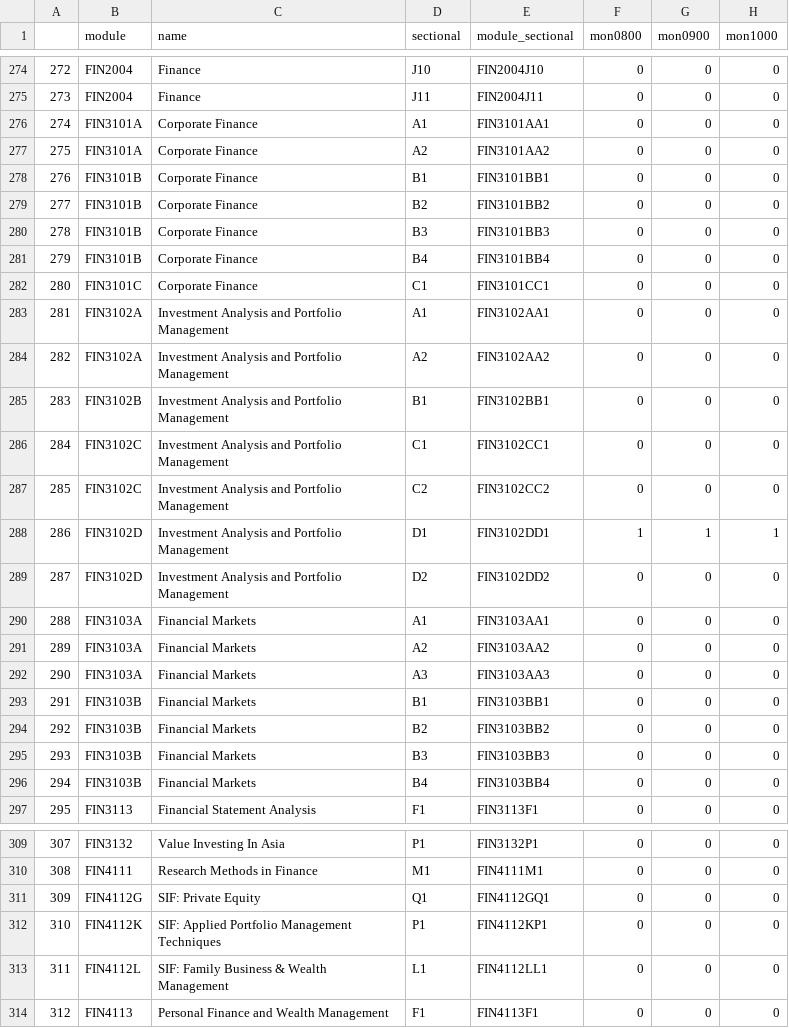
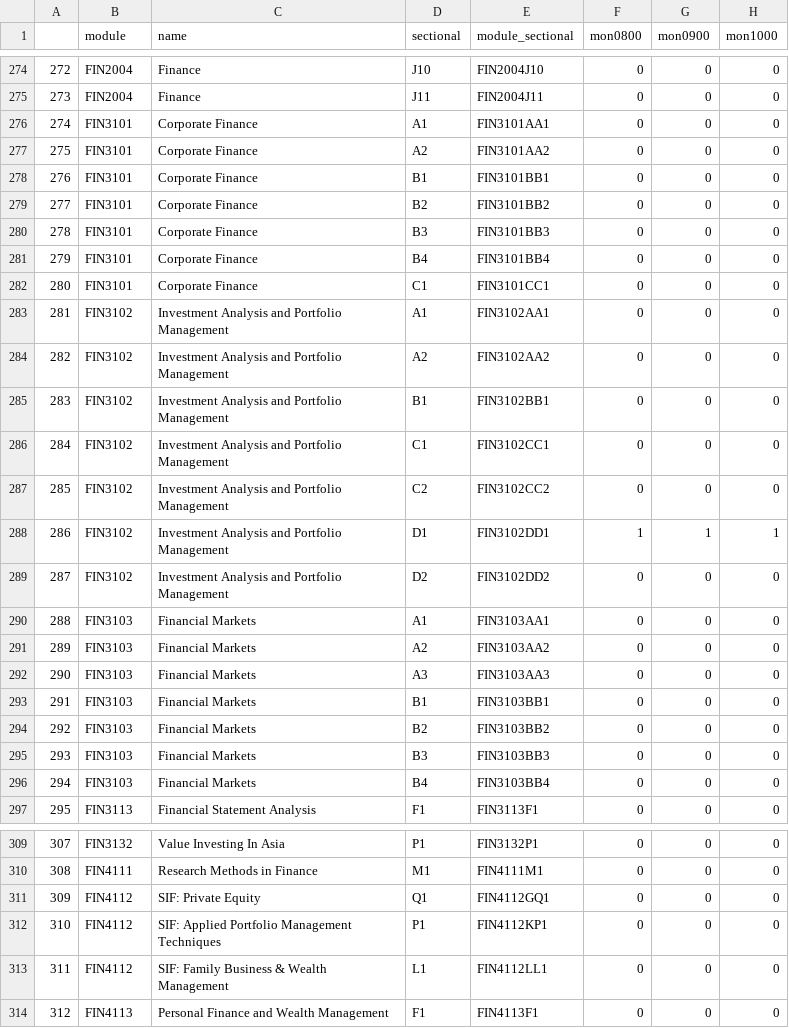
Before and after one commit to ningyuuu/dsc3214, a CSV file: 1718_s1_modsect_timeslots.csv, drawn as a sheet; only a part is shown, gaps mark what is left out; the diff covers the shown part only; the diff names each change by its address in the sheet, - before the commit and + after, or states it on an @@ line.

Commit message:
updated to remove prefix from modules, m=121

```diff
--- a/1718_s1_modsect_timeslots.csv
+++ b/1718_s1_modsect_timeslots.csv
-B276:B277 (module): FIN3101A
+B276:B277 (module): FIN3101
-B278:B281 (module): FIN3101B
+B278:B281 (module): FIN3101
-B282 (module): FIN3101C
+B282 (module): FIN3101
-B283:B284 (module): FIN3102A
+B283:B284 (module): FIN3102
-B285 (module): FIN3102B
+B285 (module): FIN3102
-B286:B287 (module): FIN3102C
+B286:B287 (module): FIN3102
-B288:B289 (module): FIN3102D
+B288:B289 (module): FIN3102
-B290:B292 (module): FIN3103A
+B290:B292 (module): FIN3103
-B293:B296 (module): FIN3103B
+B293:B296 (module): FIN3103
-B311 (module): FIN4112G
+B311 (module): FIN4112
-B312 (module): FIN4112K
+B312 (module): FIN4112
-B313 (module): FIN4112L
+B313 (module): FIN4112
```
Also changed, not shown: 78 edited cells elsewhere in this file, 1 other file.
